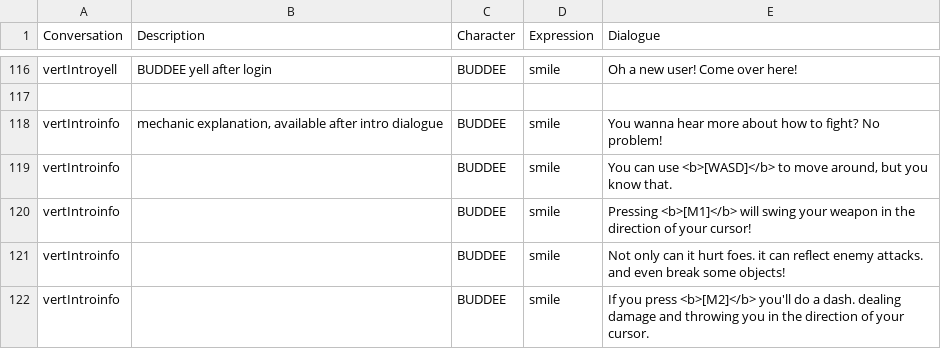
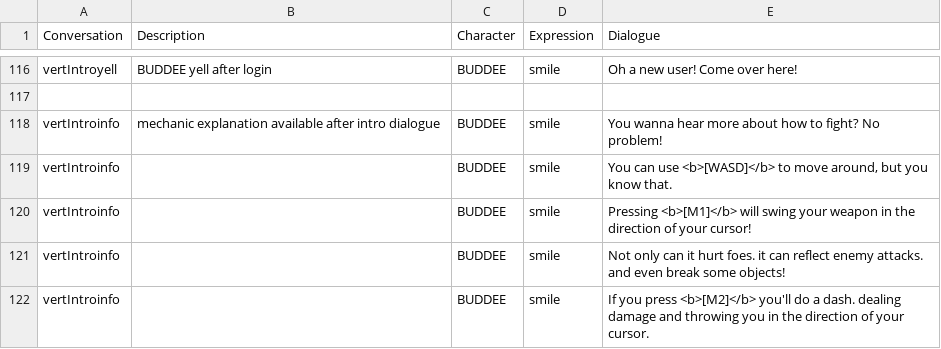
Before and after one commit to TalesTwo/NickTendo, a CSV file: Assets/CSV Files/Writing/CMPUT250 Dialogue.csv, drawn as a sheet; only a part is shown, gaps mark what is left out.

```diff
--- a/Assets/CSV Files/Writing/CMPUT250 Dialogue.csv
+++ b/Assets/CSV Files/Writing/CMPUT250 Dialogue.csv
@@ -117,3 +117,3 @@ vertIntroyell,BUDDEE yell after login,BUDDEE,smile,Oh a new user! Come over here
 ,,,,
-vertIntroinfo,"mechanic explanation, available after intro dialogue",BUDDEE,smile,You wanna hear more about how to fight? No problem!
+vertIntroinfo,mechanic explanation available after intro dialogue,BUDDEE,smile,You wanna hear more about how to fight? No problem!
 vertIntroinfo,,BUDDEE,smile,"You can use <b>[WASD]</b> to move around, but you know that."
```
